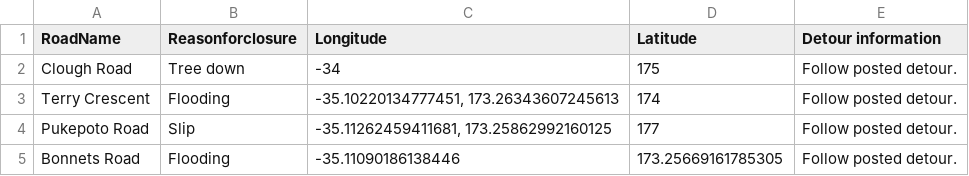
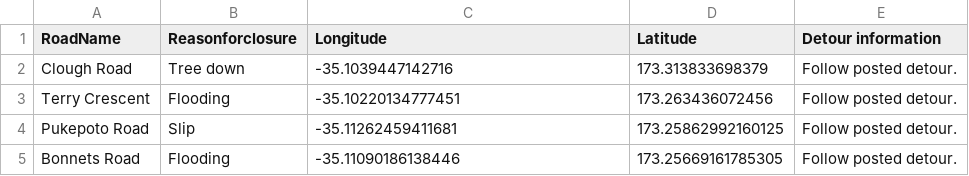
Before and after one commit to almokinsgov/testbed, a CSV file: road.csv, drawn as a sheet.

Commit message:
Update road.csv from Power Automate 2

```diff
--- a/road.csv
+++ b/road.csv
@@ -1,5 +1,5 @@
 RoadName,Reasonforclosure,Longitude,Latitude,Detour information
-Clough Road,Tree down,-34,175,Follow posted detour.
-Terry Crescent ,Flooding,"-35.10220134777451, 173.26343607245613",174,Follow posted detour.
-Pukepoto Road,Slip,"-35.11262459411681, 173.25862992160125",177,Follow posted detour.
+Clough Road,Tree down,-35.1039447142716,173.313833698379,Follow posted detour.
+Terry Crescent ,Flooding,-35.10220134777451,173.263436072456,Follow posted detour.
+Pukepoto Road,Slip,-35.11262459411681,173.25862992160125,Follow posted detour.
 Bonnets Road,Flooding,-35.11090186138446,173.25669161785305, Follow posted detour.
```
